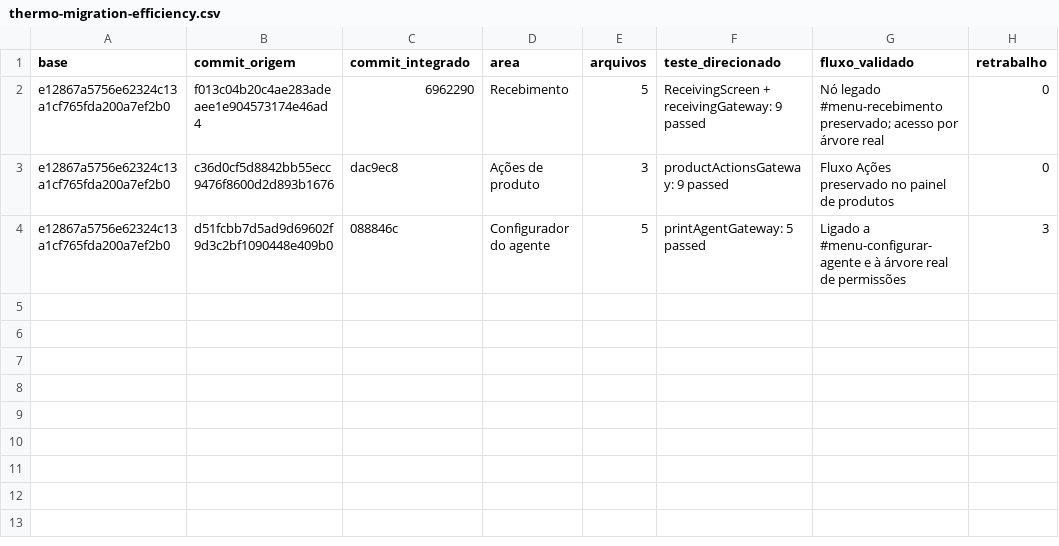
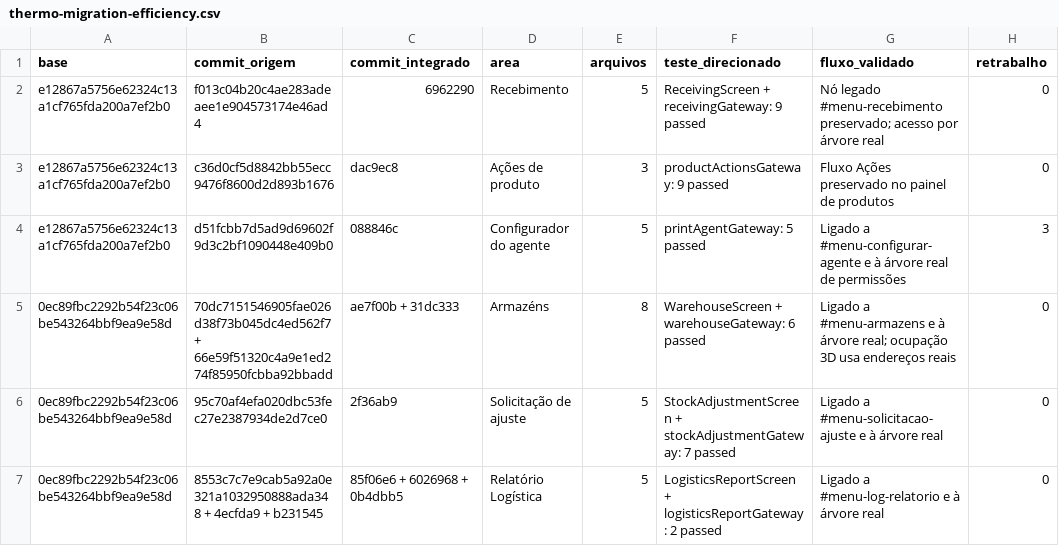
Before and after one commit to qualidafromtherm2/Intranet, a CSV file: outputs/thermo-migration-efficiency.csv, drawn as a sheet.

Commit message:
feat(thermo): integrar armazens ajustes e relatorio
- conecta as telas aos seletores legados e permissoes reais\n- registra validacoes da onda THM-044

```diff
--- a/outputs/thermo-migration-efficiency.csv
+++ b/outputs/thermo-migration-efficiency.csv
@@ -4 +4,4 @@ e12867a5756e62324c13a1cf765fda200a7ef2b0,c36d0cf5d8842bb55ecc9476f8600d2d893b167
 e12867a5756e62324c13a1cf765fda200a7ef2b0,d51fcbb7d5ad9d69602f9d3c2bf1090448e409b0,088846c,Configurador do agente,5,"printAgentGateway: 5 passed","Ligado a #menu-configurar-agente e à árvore real de permissões",3
+0ec89fbc2292b54f23c06be543264bbf9ea9e58d,"70dc7151546905fae026d38f73b045dc4ed562f7 + 66e59f51320c4a9e1ed274f85950fcbba92bbadd","ae7f00b + 31dc333",Armazéns,8,"WarehouseScreen + warehouseGateway: 6 passed","Ligado a #menu-armazens e à árvore real; ocupação 3D usa endereços reais",0
+0ec89fbc2292b54f23c06be543264bbf9ea9e58d,95c70af4efa020dbc53fec27e2387934de2d7ce0,2f36ab9,Solicitação de ajuste,5,"StockAdjustmentScreen + stockAdjustmentGateway: 7 passed","Ligado a #menu-solicitacao-ajuste e à árvore real",0
+0ec89fbc2292b54f23c06be543264bbf9ea9e58d,"8553c7c7e9cab5a92a0e321a1032950888ada348 + 4ecfda9 + b231545","85f06e6 + 6026968 + 0b4dbb5",Relatório Logística,5,"LogisticsReportScreen + logisticsReportGateway: 2 passed","Ligado a #menu-log-relatorio e à árvore real",0
```
Also changed, not shown: 3 other files.
